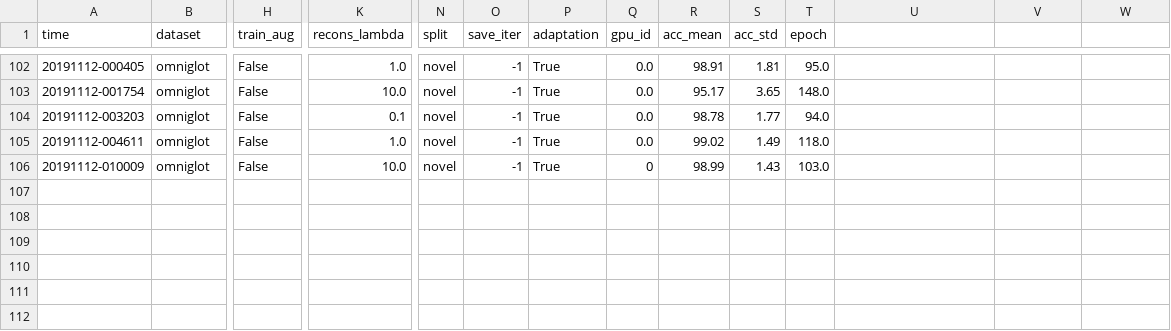
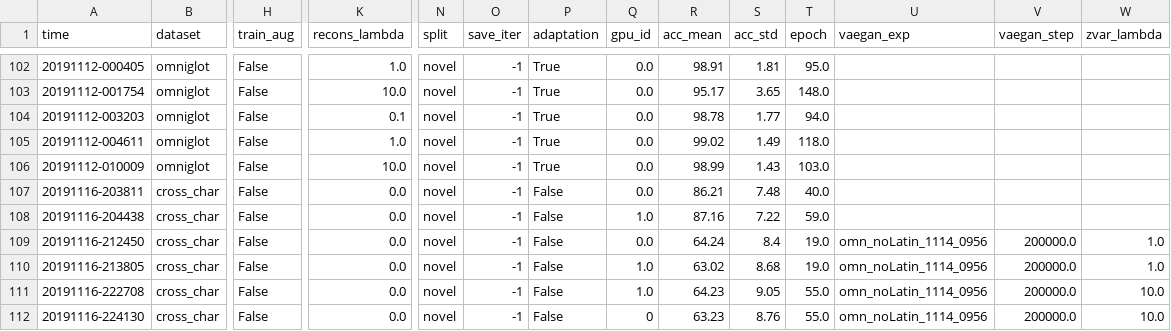
Before and after one commit to johnnyasd12/CloserLookFewShot, a CSV file: record/results.csv, drawn as a sheet; only a part is shown, gaps mark what is left out; rows hold the shown columns only; the diff names each change by its address in the sheet, - before the commit and + after, or states it on an @@ line.

Commit message:
add results with LrLiVAE (probably crashed looooool)

```diff
--- a/record/results.csv
+++ b/record/results.csv
-U1: (empty)
+U1: vaegan_exp
-V1: (empty)
+V1: vaegan_step
-W1: (empty)
+W1: zvar_lambda
-Q106 (gpu_id): 0
+Q106 (gpu_id): 0.0
+row 107: 20191116-203811 | cross_char | False | 0.0 | novel | -1 | False | 0.0 | 86.21 | 7.48 | 40.0
+row 108: 20191116-204438 | cross_char | False | 0.0 | novel | -1 | False | 1.0 | 87.16 | 7.22 | 59.0
+row 109: 20191116-212450 | cross_char | False | 0.0 | novel | -1 | False | 0.0 | 64.24 | 8.4 | 19.0 | omn_noLatin_1114_0956 | 200000.0 | 1.0
+row 110: 20191116-213805 | cross_char | False | 0.0 | novel | -1 | False | 1.0 | 63.02 | 8.68 | 19.0 | omn_noLatin_1114_0956 | 200000.0 | 1.0
+row 111: 20191116-222708 | cross_char | False | 0.0 | novel | -1 | False | 1.0 | 64.23 | 9.05 | 55.0 | omn_noLatin_1114_0956 | 200000.0 | 10.0
+row 112: 20191116-224130 | cross_char | False | 0.0 | novel | -1 | False | 0 | 63.23 | 8.76 | 55.0 | omn_noLatin_1114_0956 | 200000.0 | 10.0
```
